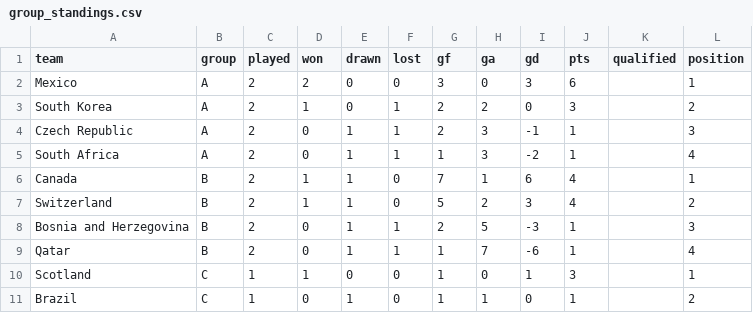
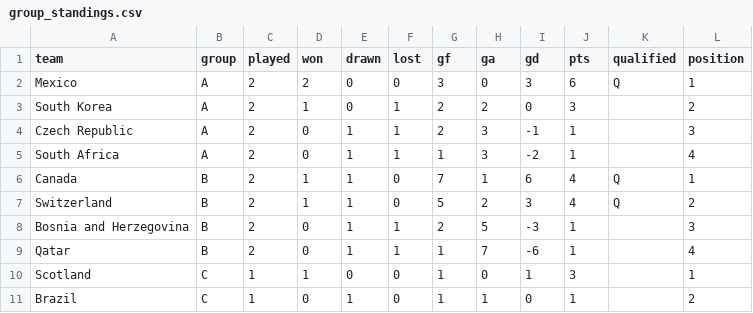
Before and after one commit to AmeyaPatil1989/fifa-2026-predictor, a CSV file: output/group_standings.csv, drawn as a sheet; only a part is shown.

```diff
--- a/output/group_standings.csv
+++ b/output/group_standings.csv
@@ -1,3 +1,3 @@
 team,group,played,won,drawn,lost,gf,ga,gd,pts,qualified,position
-Mexico,A,2,2,0,0,3,0,3,6,,1
+Mexico,A,2,2,0,0,3,0,3,6,Q,1
 South Korea,A,2,1,0,1,2,2,0,3,,2
@@ -5,4 +5,4 @@ Czech Republic,A,2,0,1,1,2,3,-1,1,,3
 South Africa,A,2,0,1,1,1,3,-2,1,,4
-Canada,B,2,1,1,0,7,1,6,4,,1
-Switzerland,B,2,1,1,0,5,2,3,4,,2
+Canada,B,2,1,1,0,7,1,6,4,Q,1
+Switzerland,B,2,1,1,0,5,2,3,4,Q,2
 Bosnia and Herzegovina,B,2,0,1,1,2,5,-3,1,,3
```
Also changed, not shown: output/tournament_probabilities.csv, 1 other file.
